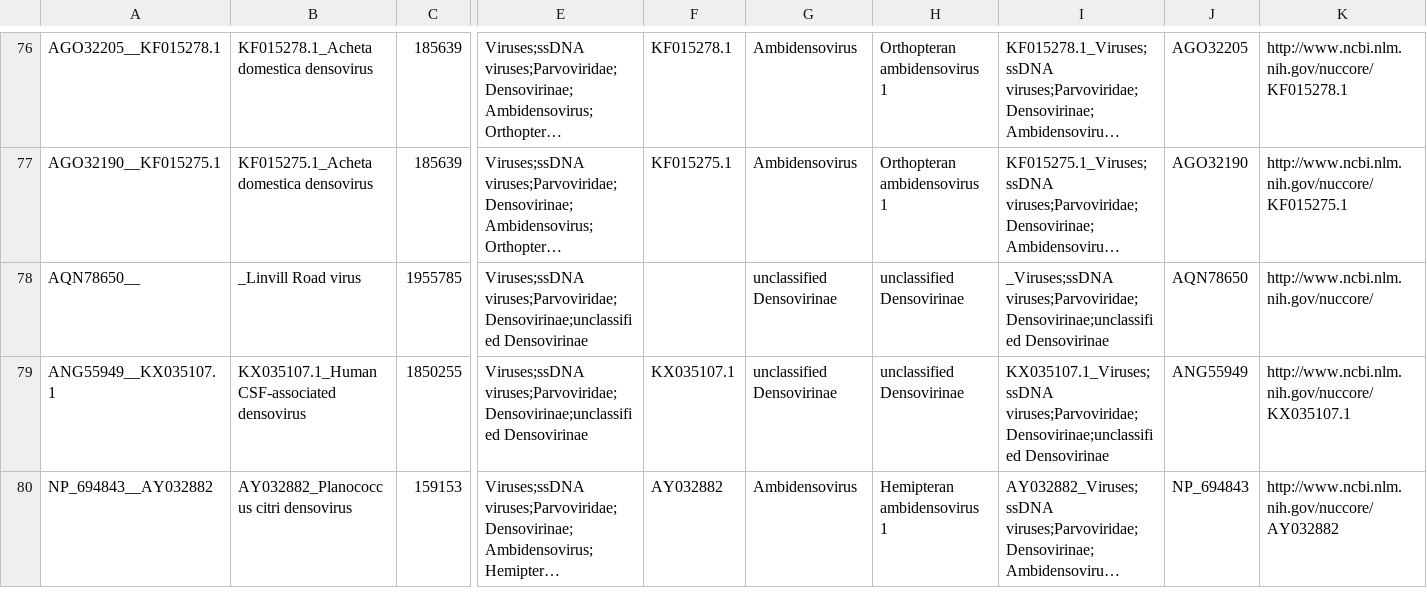
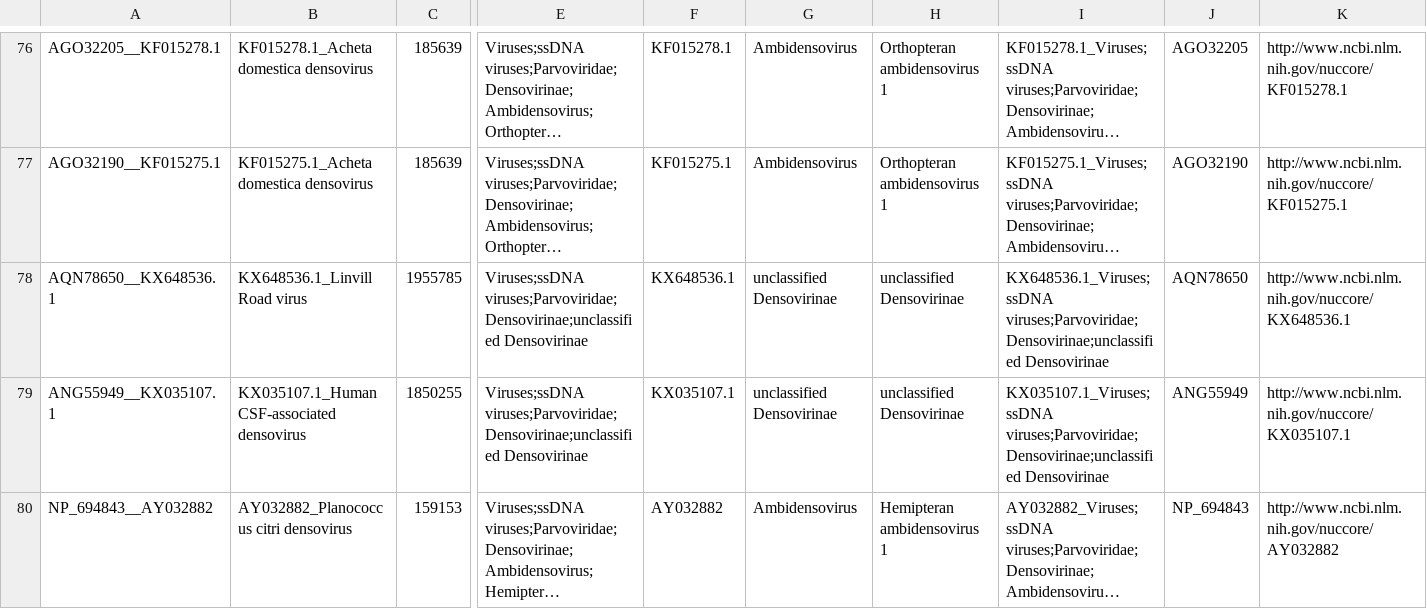
Before and after one commit to anilthanki/ViCTreeView, a CSV file: data/Densovirinae_label.csv, drawn as a sheet; only a part is shown, gaps mark what is left out; long unchanged cells end in …; the diff names each change by its address in the sheet, - before the commit and + after, or states it on an @@ line.

Commit message:
Data files updated for Densovirinae

```diff
--- a/data/Densovirinae_label.csv
+++ b/data/Densovirinae_label.csv
-A78: AQN78650__
+A78: AQN78650__KX648536.1
-B78: _Linvill Road virus
+B78: KX648536.1_Linvill Road virus
-F78: (empty)
+F78: KX648536.1
-I78: _Viruses;ssDNA viruses;Parvoviridae;Densovirinae;unclassified Densovirinae
+I78: KX648536.1_Viruses;ssDNA viruses;Parvoviridae;Densovirinae;unclassified Densovirinae
-K78: http://www.ncbi.nlm.nih.gov/nuccore/
+K78: http://www.ncbi.nlm.nih.gov/nuccore/KX648536.1
```
Also changed, not shown: data/Densovirinae.csv, 1 other file.
